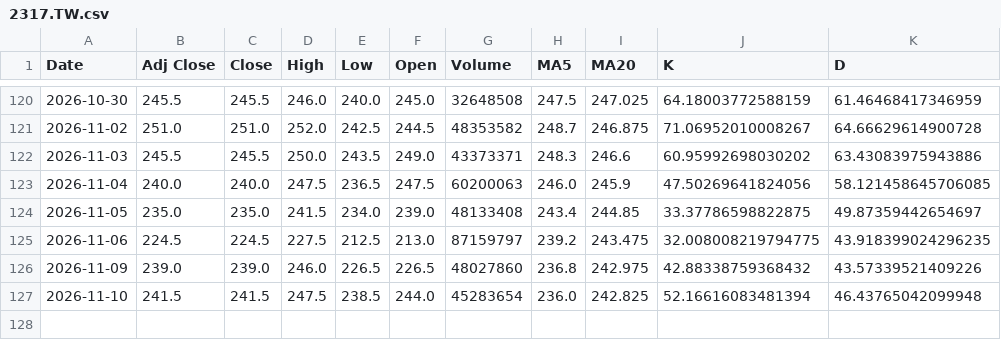
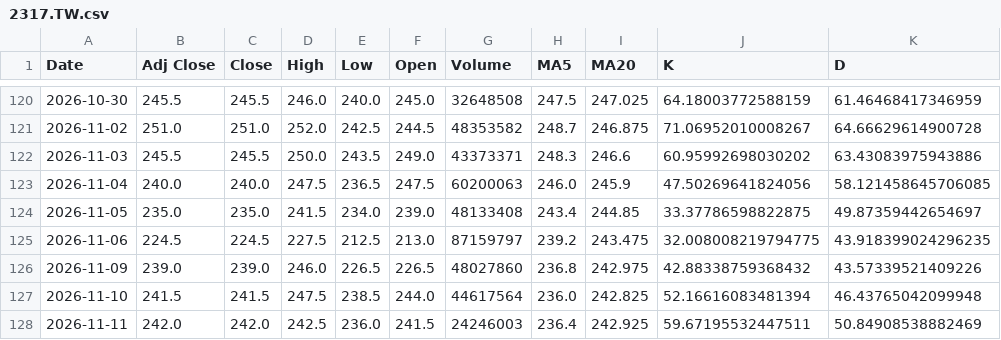
Before and after one commit to rocklin88/stock-chart, a CSV file: data/2317.TW.csv, drawn as a sheet; only a part is shown, gaps mark what is left out.

```diff
--- a/data/2317.TW.csv
+++ b/data/2317.TW.csv
@@ -126,2 +126,3 @@ Date,Adj Close,Close,High,Low,Open,Volume,MA5,MA20,K,D
 2026-11-09,239.0,239.0,246.0,226.5,226.5,48027860,236.8,242.975,42.88338759368432,43.57339521409226
-2026-11-10,241.5,241.5,247.5,238.5,244.0,45283654,236.0,242.825,52.16616083481394,46.43765042099948
+2026-11-10,241.5,241.5,247.5,238.5,244.0,44617564,236.0,242.825,52.16616083481394,46.43765042099948
+2026-11-11,242.0,242.0,242.5,236.0,241.5,24246003,236.4,242.925,59.67195532447511,50.84908538882469
```
Also changed, not shown: data/2330.TW.csv, data/2454.TW.csv, 1 other file.
